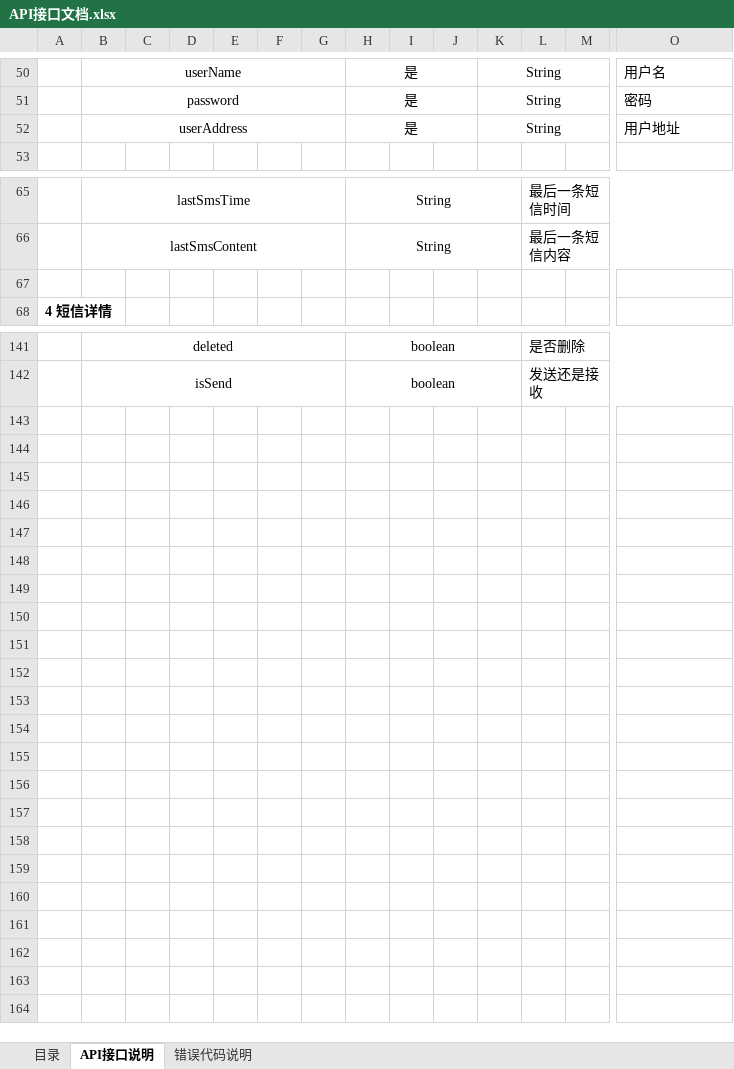
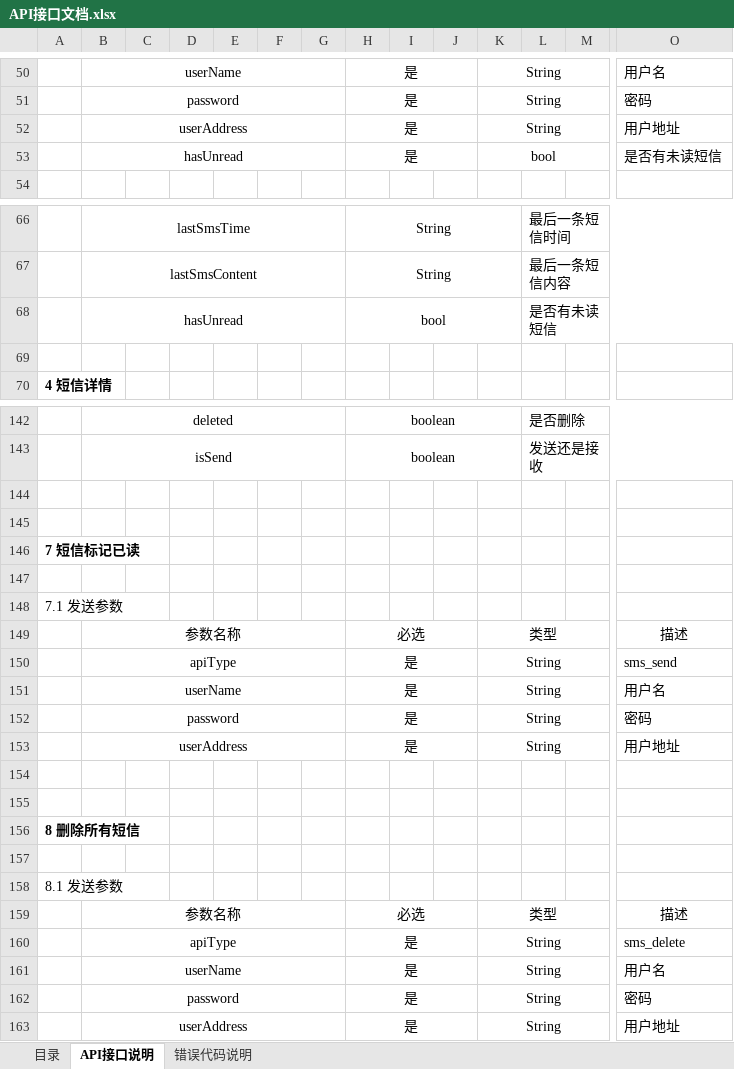
Before and after one commit to qiuh1016/xkClient, an Excel workbook: document/API接口文档.xlsx, sheet API接口说明, drawn as a sheet; only a part is shown, gaps mark what is left out; values as stored, in another font and other column widths than the file's, no borders; rows hold the shown columns only; the diff names each change by its address in the sheet, - before the commit and + after, or states it on an @@ line.

```diff
--- a/document/API接口文档.xlsx (sheet API接口说明)
+++ b/document/API接口文档.xlsx (sheet API接口说明)
+row 53:  | hasUnread |  |  |  |  |  | 是 |  |  | bool |  |  | 是否有未读短信
+row 68:  | hasUnread |  |  |  |  |  | bool |  |  |  | 是否有未读短信
+row 144: (empty)
+row 145: (empty)
+row 146: 7 短信标记已读
+row 147: (empty)
+row 148: 7.1 发送参数
+row 149:  | 参数名称 |  |  |  |  |  | 必选 |  |  | 类型 |  |  | 描述
+row 150:  | apiType |  |  |  |  |  | 是 |  |  | String |  |  | sms_send
@@ row 130 moved to row 151: userName @@
+row 152:  | password |  |  |  |  |  | 是 |  |  | String |  |  | 密码
+row 153:  | userAddress |  |  |  |  |  | 是 |  |  | String |  |  | 用户地址
+row 154: (empty)
+row 155: (empty)
+row 156: 8 删除所有短信
+row 157: (empty)
+row 158: 8.1 发送参数
+row 159:  | 参数名称 |  |  |  |  |  | 必选 |  |  | 类型 |  |  | 描述
+row 160:  | apiType |  |  |  |  |  | 是 |  |  | String |  |  | sms_delete
+row 161:  | userName |  |  |  |  |  | 是 |  |  | String |  |  | 用户名
+row 162:  | password |  |  |  |  |  | 是 |  |  | String |  |  | 密码
+row 163:  | userAddress |  |  |  |  |  | 是 |  |  | String |  |  | 用户地址
```
Also changed, not shown: 1 other file.
